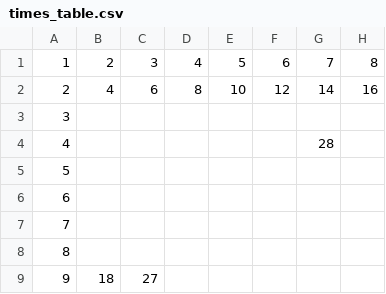
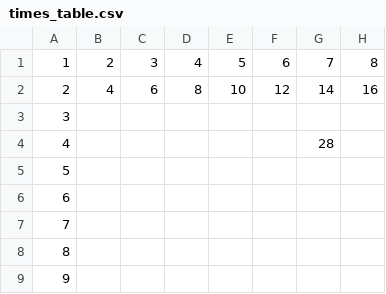
Before and after one commit to jaymarichua/quant-q-a, a CSV file: times_table.csv, drawn as a sheet; only a part is shown; the diff names each change by its address in the sheet, - before the commit and + after, or states it on an @@ line.

Commit message:
Update times_table.csv

```diff
--- a/times_table.csv
+++ b/times_table.csv
-B9: 18
+B9: (empty)
-C9: 27
+C9: (empty)
```
